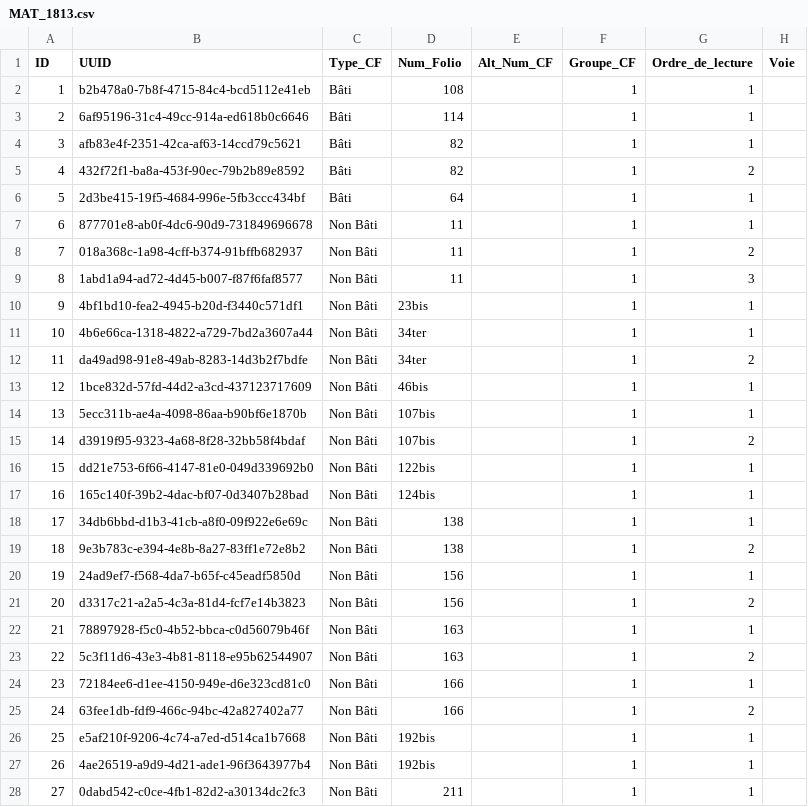
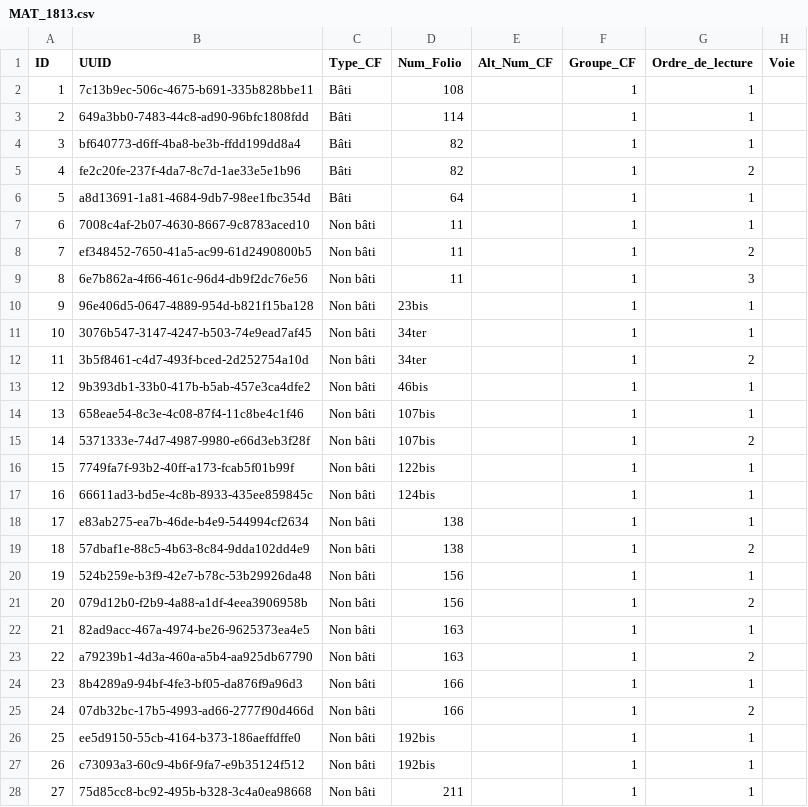
Before and after one commit to solenn-tl/ontologie-peuplement, a CSV file: data/gentilly/MAT_1813.csv, drawn as a sheet; only a part is shown; the diff covers the shown part only; the diff names each change by its address in the sheet, - before the commit and + after, or states it on an @@ line.

```diff
--- a/data/gentilly/MAT_1813.csv
+++ b/data/gentilly/MAT_1813.csv
-B2 (UUID): b2b478a0-7b8f-4715-84c4-bcd5112e41eb
+B2 (UUID): 7c13b9ec-506c-4675-b691-335b828bbe11
-B3 (UUID): 6af95196-31c4-49cc-914a-ed618b0c6646
+B3 (UUID): 649a3bb0-7483-44c8-ad90-96bfc1808fdd
-B4 (UUID): afb83e4f-2351-42ca-af63-14ccd79c5621
+B4 (UUID): bf640773-d6ff-4ba8-be3b-ffdd199dd8a4
-B5 (UUID): 432f72f1-ba8a-453f-90ec-79b2b89e8592
+B5 (UUID): fe2c20fe-237f-4da7-8c7d-1ae33e5e1b96
-B6 (UUID): 2d3be415-19f5-4684-996e-5fb3ccc434bf
+B6 (UUID): a8d13691-1a81-4684-9db7-98ee1fbc354d
-B7 (UUID): 877701e8-ab0f-4dc6-90d9-731849696678
+B7 (UUID): 7008c4af-2b07-4630-8667-9c8783aced10
-C7:C28 (Type_CF): Non Bâti
+C7:C28 (Type_CF): Non bâti
-B8 (UUID): 018a368c-1a98-4cff-b374-91bffb682937
+B8 (UUID): ef348452-7650-41a5-ac99-61d2490800b5
-B9 (UUID): 1abd1a94-ad72-4d45-b007-f87f6faf8577
+B9 (UUID): 6e7b862a-4f66-461c-96d4-db9f2dc76e56
-B10 (UUID): 4bf1bd10-fea2-4945-b20d-f3440c571df1
+B10 (UUID): 96e406d5-0647-4889-954d-b821f15ba128
-B11 (UUID): 4b6e66ca-1318-4822-a729-7bd2a3607a44
+B11 (UUID): 3076b547-3147-4247-b503-74e9ead7af45
-B12 (UUID): da49ad98-91e8-49ab-8283-14d3b2f7bdfe
+B12 (UUID): 3b5f8461-c4d7-493f-bced-2d252754a10d
-B13 (UUID): 1bce832d-57fd-44d2-a3cd-437123717609
+B13 (UUID): 9b393db1-33b0-417b-b5ab-457e3ca4dfe2
-B14 (UUID): 5ecc311b-ae4a-4098-86aa-b90bf6e1870b
+B14 (UUID): 658eae54-8c3e-4c08-87f4-11c8be4c1f46
-B15 (UUID): d3919f95-9323-4a68-8f28-32bb58f4bdaf
+B15 (UUID): 5371333e-74d7-4987-9980-e66d3eb3f28f
-B16 (UUID): dd21e753-6f66-4147-81e0-049d339692b0
+B16 (UUID): 7749fa7f-93b2-40ff-a173-fcab5f01b99f
-B17 (UUID): 165c140f-39b2-4dac-bf07-0d3407b28bad
+B17 (UUID): 66611ad3-bd5e-4c8b-8933-435ee859845c
-B18 (UUID): 34db6bbd-d1b3-41cb-a8f0-09f922e6e69c
+B18 (UUID): e83ab275-ea7b-46de-b4e9-544994cf2634
-B19 (UUID): 9e3b783c-e394-4e8b-8a27-83ff1e72e8b2
+B19 (UUID): 57dbaf1e-88c5-4b63-8c84-9dda102dd4e9
-B20 (UUID): 24ad9ef7-f568-4da7-b65f-c45eadf5850d
+B20 (UUID): 524b259e-b3f9-42e7-b78c-53b29926da48
-B21 (UUID): d3317c21-a2a5-4c3a-81d4-fcf7e14b3823
+B21 (UUID): 079d12b0-f2b9-4a88-a1df-4eea3906958b
-B22 (UUID): 78897928-f5c0-4b52-bbca-c0d56079b46f
+B22 (UUID): 82ad9acc-467a-4974-be26-9625373ea4e5
-B23 (UUID): 5c3f11d6-43e3-4b81-8118-e95b62544907
+B23 (UUID): a79239b1-4d3a-460a-a5b4-aa925db67790
-B24 (UUID): 72184ee6-d1ee-4150-949e-d6e323cd81c0
+B24 (UUID): 8b4289a9-94bf-4fe3-bf05-da876f9a96d3
-B25 (UUID): 63fee1db-fdf9-466c-94bc-42a827402a77
+B25 (UUID): 07db32bc-17b5-4993-ad66-2777f90d466d
-B26 (UUID): e5af210f-9206-4c74-a7ed-d514ca1b7668
+B26 (UUID): ee5d9150-55cb-4164-b373-186aeffdffe0
-B27 (UUID): 4ae26519-a9d9-4d21-ade1-96f3643977b4
+B27 (UUID): c73093a3-60c9-4b6f-9fa7-e9b35124f512
-B28 (UUID): 0dabd542-c0ce-4fb1-82d2-a30134dc2fc3
+B28 (UUID): 75d85cc8-bc92-495b-b328-3c4a0ea98668
```
Also changed, not shown: 89 edited cells elsewhere in this file, data/gentilly/MAT_1836.csv, data/gentilly/MAT_1848.csv, 7 other files.
